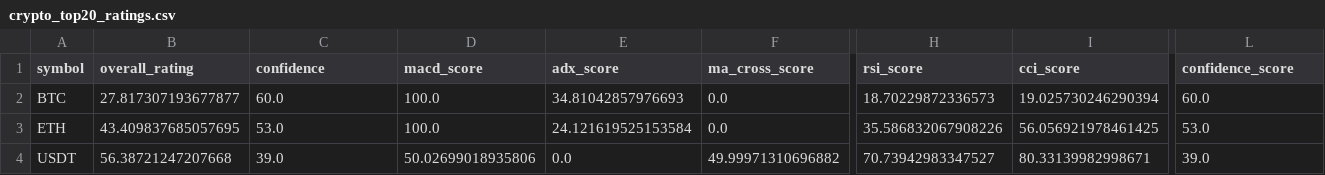
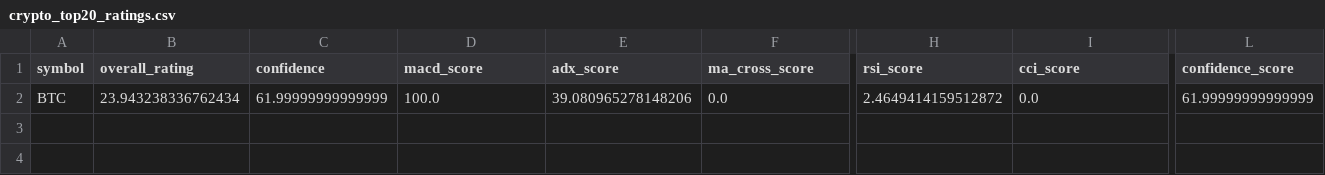
Before and after one commit to cr7pto0-py/crypto-tech-agent, a CSV file: crypto_top20_ratings.csv, drawn as a sheet; only a part is shown, gaps mark what is left out; rows hold the shown columns only; the diff names each change by its address in the sheet, - before the commit and + after, or states it on an @@ line.

```diff
--- a/crypto_top20_ratings.csv
+++ b/crypto_top20_ratings.csv
-B2 (overall_rating): 27.817307193677877
+B2 (overall_rating): 23.943238336762434
-C2 (confidence): 60.0
+C2 (confidence): 61.99999999999999
-E2 (adx_score): 34.81042857976693
+E2 (adx_score): 39.080965278148206
-H2 (rsi_score): 18.70229872336573
+H2 (rsi_score): 2.4649414159512872
-I2 (cci_score): 19.025730246290394
+I2 (cci_score): 0.0
-L2 (confidence_score): 60.0
+L2 (confidence_score): 61.99999999999999
-row 3: ETH | 43.409837685057695 | 53.0 | 100.0 | 24.121619525153584 | 0.0 | 35.586832067908226 | 56.056921978461425 | 53.0
-row 4: USDT | 56.38721247207668 | 39.0 | 50.02699018935806 | 0.0 | 49.99971310696882 | 70.73942983347527 | 80.33139982998671 | 39.0
```
